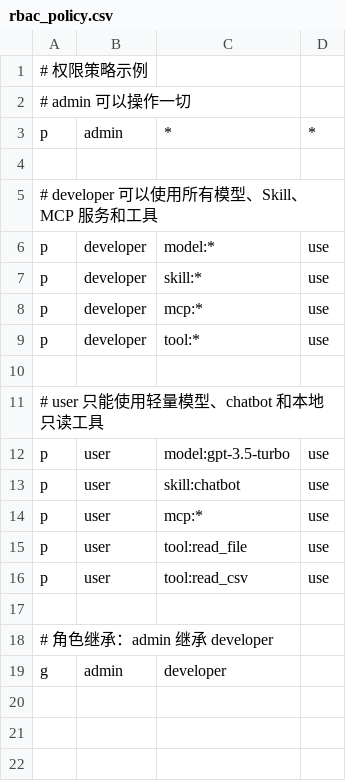
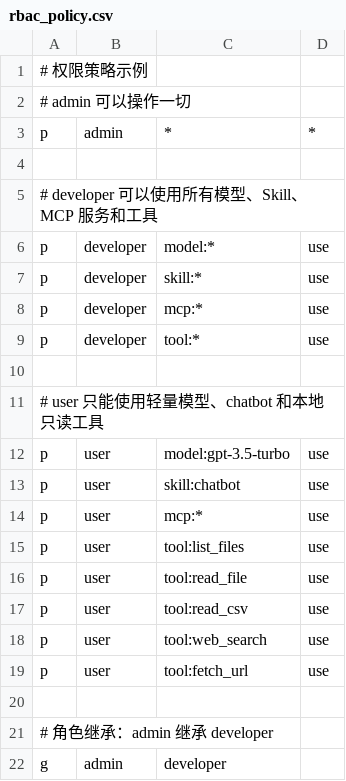
Before and after one commit to future73807/futureAgent, a CSV file: auth/rbac_policy.csv, drawn as a sheet; the diff names each change by its address in the sheet, - before the commit and + after, or states it on an @@ line.

```diff
--- a/auth/rbac_policy.csv
+++ b/auth/rbac_policy.csv
+row 15: p | user | tool:list_files | use
+row 18: p | user | tool:web_search | use
+row 19: p | user | tool:fetch_url | use
```
Also changed, not shown: 49 other files.
